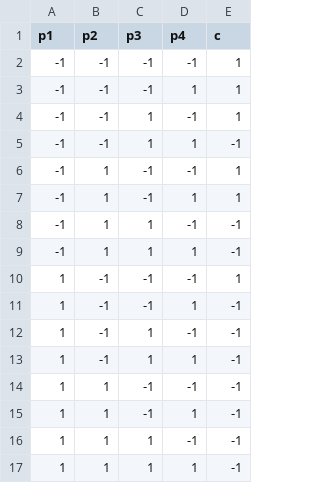
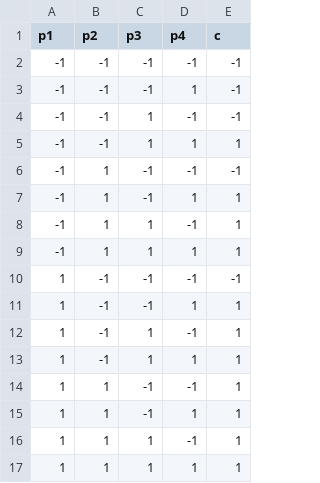
Before and after one commit to MafeBasso/IA_EP, a CSV file: Dataset_Colors.csv, drawn as a sheet.

```diff
--- a/Dataset_Colors.csv
+++ b/Dataset_Colors.csv
@@ -1,17 +1,17 @@
 p1,p2,p3,p4,c
--1,-1,-1,-1,1
--1,-1,-1,1,1
--1,-1,1,-1,1
--1,-1,1,1,-1
--1,1,-1,-1,1
+-1,-1,-1,-1,-1
+-1,-1,-1,1,-1
+-1,-1,1,-1,-1
+-1,-1,1,1,1
+-1,1,-1,-1,-1
 -1,1,-1,1,1
--1,1,1,-1,-1
--1,1,1,1,-1
-1,-1,-1,-1,1
-1,-1,-1,1,-1
-1,-1,1,-1,-1
-1,-1,1,1,-1
-1,1,-1,-1,-1
-1,1,-1,1,-1
-1,1,1,-1,-1
-1,1,1,1,-1
+-1,1,1,-1,1
+-1,1,1,1,1
+1,-1,-1,-1,-1
+1,-1,-1,1,1
+1,-1,1,-1,1
+1,-1,1,1,1
+1,1,-1,-1,1
+1,1,-1,1,1
+1,1,1,-1,1
+1,1,1,1,1
```
Also changed, not shown: 1 other file.
